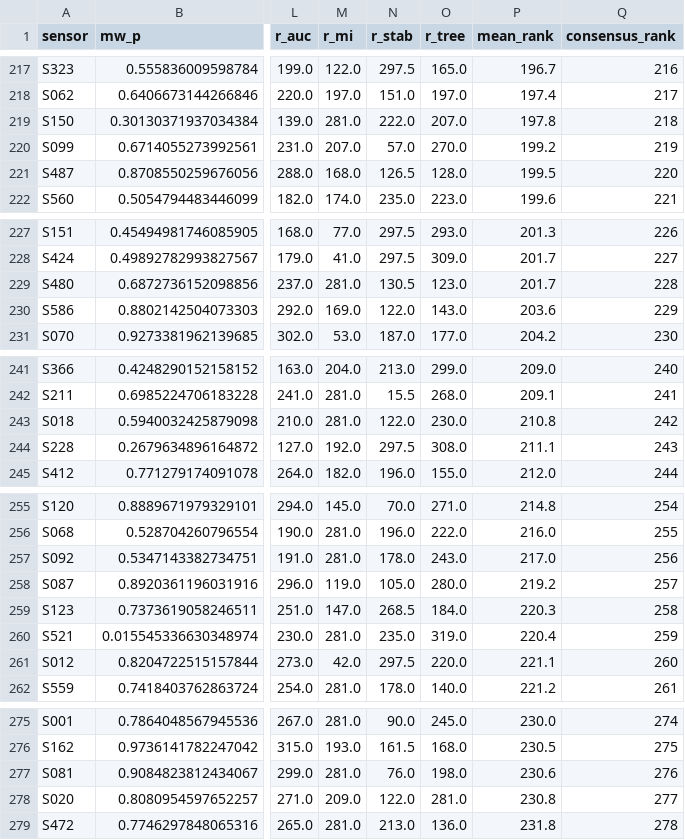
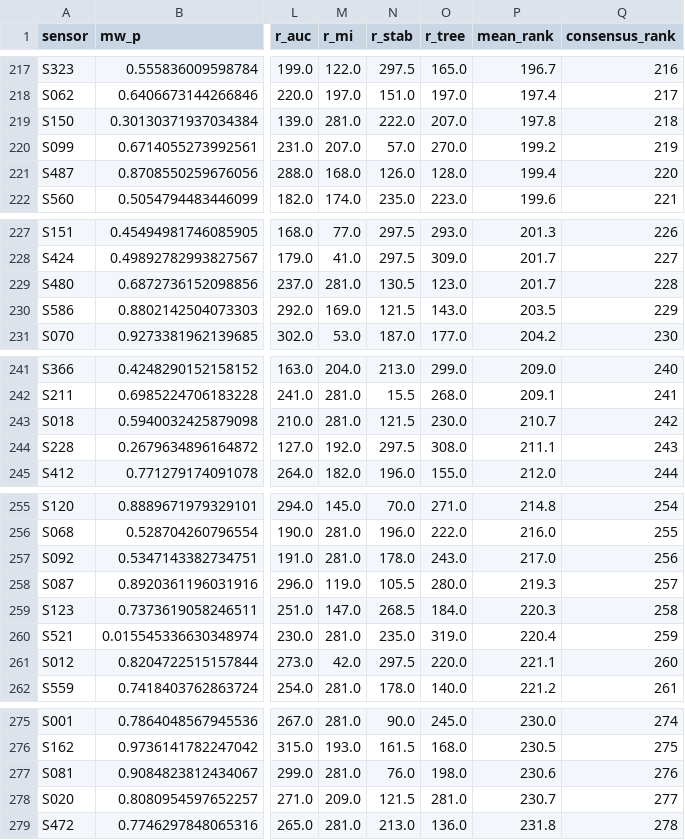
Before and after one commit to Shim-1122/secom-spc, a CSV file: reports/exports/sensor_ranking.csv, drawn as a sheet; only a part is shown, gaps mark what is left out; the diff covers the shown part only; the diff names each change by its address in the sheet, - before the commit and + after, or states it on an @@ line.

```diff
--- a/reports/exports/sensor_ranking.csv
+++ b/reports/exports/sensor_ranking.csv
-N221 (r_stab): 126.5
+N221 (r_stab): 126.0
-P221 (mean_rank): 199.5
+P221 (mean_rank): 199.4
-N230 (r_stab): 122.0
+N230 (r_stab): 121.5
-P230 (mean_rank): 203.6
+P230 (mean_rank): 203.5
-N243 (r_stab): 122.0
+N243 (r_stab): 121.5
-P243 (mean_rank): 210.8
+P243 (mean_rank): 210.7
-N258 (r_stab): 105.0
+N258 (r_stab): 105.5
-P258 (mean_rank): 219.2
+P258 (mean_rank): 219.3
-N278 (r_stab): 122.0
+N278 (r_stab): 121.5
-P278 (mean_rank): 230.8
+P278 (mean_rank): 230.7
```
Also changed, not shown: 3 added rows, 3 removed rows and 25 edited cells elsewhere in this file, reports/tables/model_comparison_random_cv10.csv, reports/tables/model_comparison_temporal.csv, 19 other files.
